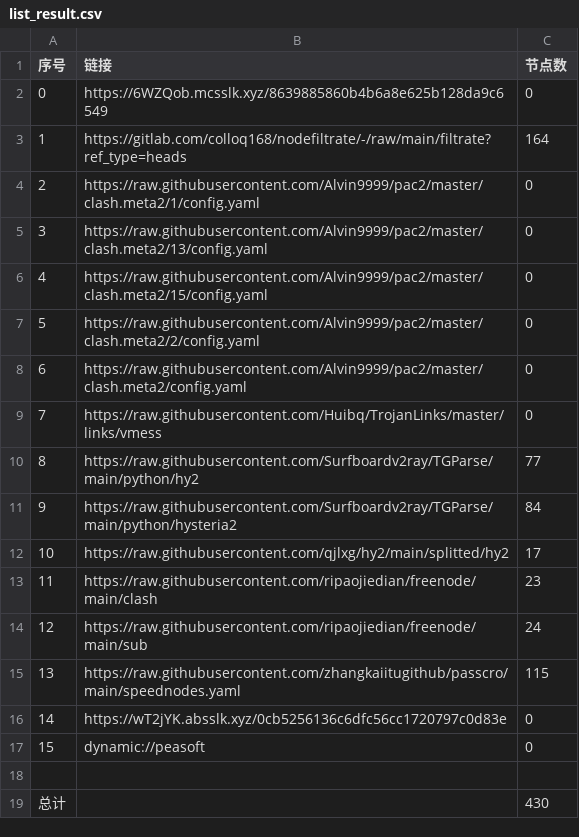
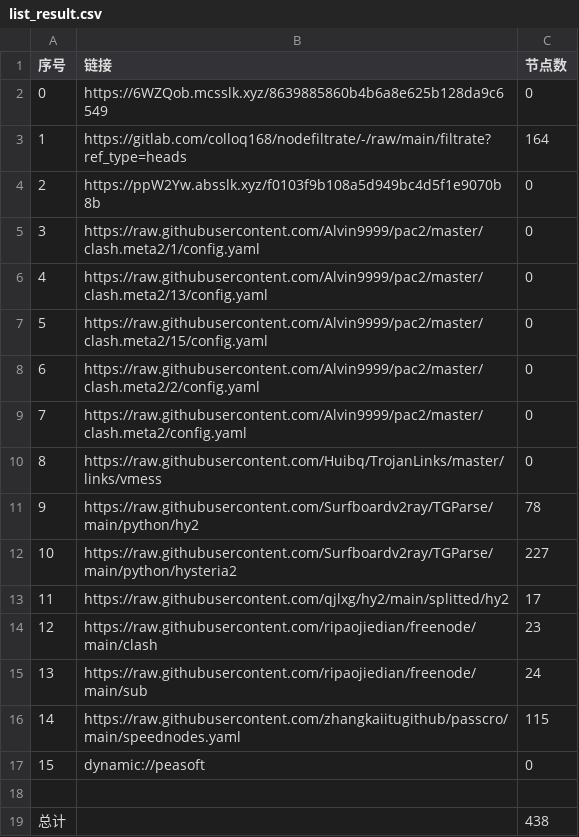
Before and after one commit to suanxidanian/AutoMergePublicNodes, a CSV file: list_result.csv, drawn as a sheet; removed rows and columns are numbered as before the commit, all else as after; the diff names each change by its address in the sheet, - before the commit and + after, or states it on an @@ line.

```diff
--- a/list_result.csv
+++ b/list_result.csv
+row 4: 2 | https://ppW2Yw.absslk.xyz/f0103f9b108a5d949bc4d5f1e9070b8b | 0
@@ column A (序号) renumbered between rows 5 and 16 @@
-C11 (节点数): 77
+C11 (节点数): 78
-C12 (节点数): 84
+C12 (节点数): 227
-row 16: 14 | https://wT2jYK.absslk.xyz/0cb5256136c6dfc56cc1720797c0d83e | 0
-C19 (节点数): 430
+C19 (节点数): 438
```
Also changed, not shown: 25 other files.
